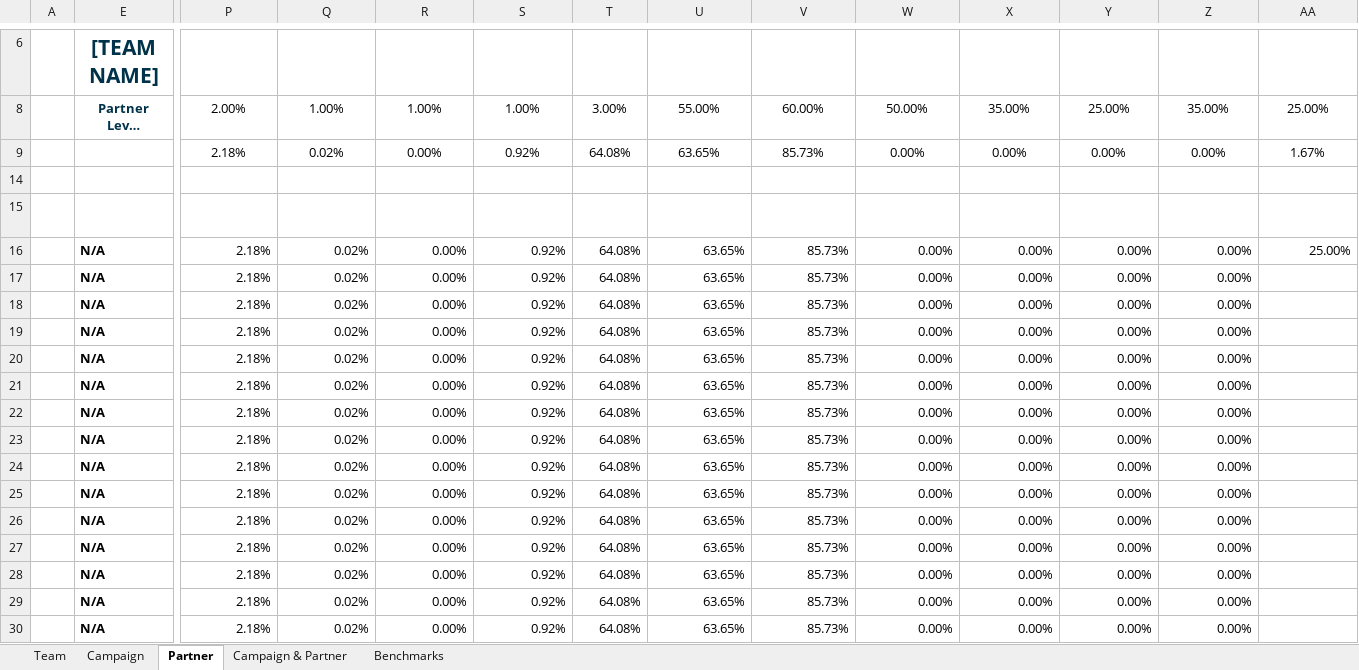
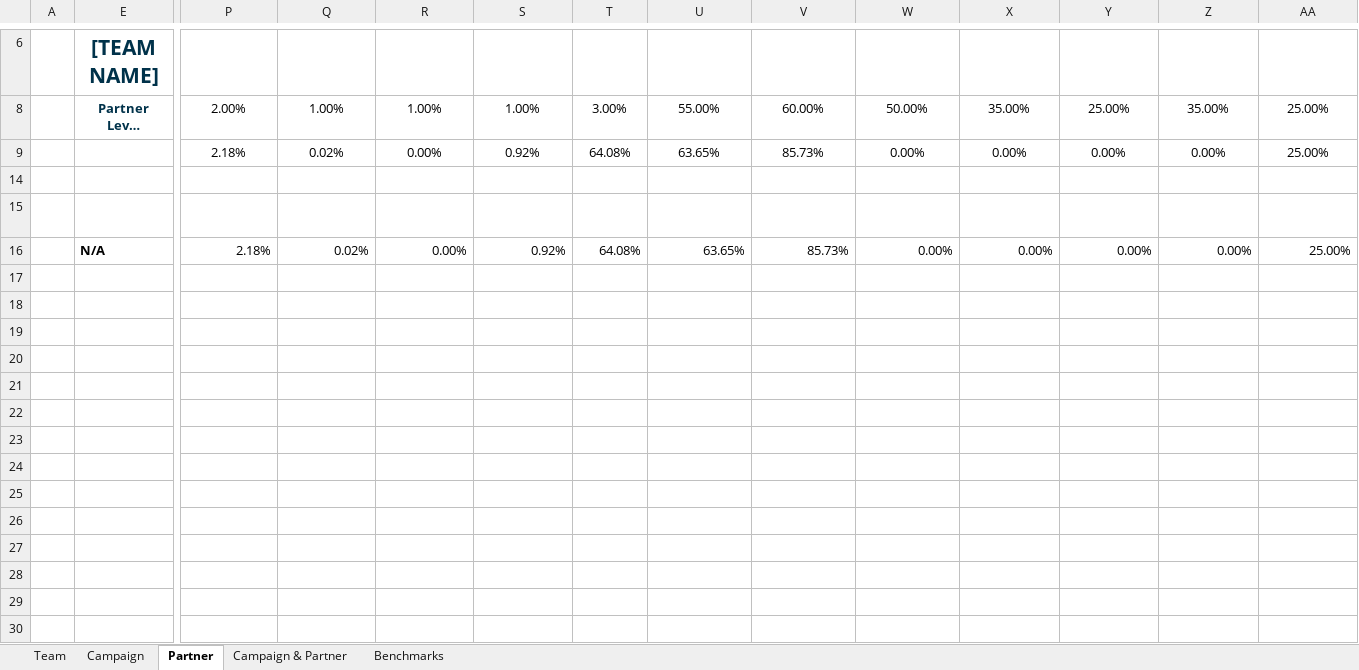
Before and after one commit to vishkumar93/automation_scorecard, an Excel workbook: excel_files/scorecard_template.xlsx, sheet Partner, drawn as a sheet; only a part is shown, gaps mark what is left out; long unchanged cells end in …; values as stored, in another font and other column widths than the file's, no borders; charts and pictures and conditional formats and table styles not drawn; removed rows and columns are numbered as before the commit, all else as after; rows hold the shown columns only; the diff names each change by its address in the sheet, - before the commit and + after, or states it on an @@ line.

```diff
--- a/excel_files/scorecard_template.xlsx (sheet Partner)
+++ b/excel_files/scorecard_template.xlsx (sheet Partner)
-AA9: 1.67%
+AA9: 25.00%
-row 17:  | N/A | 2.18% | 0.02% | 0.00% | 0.92% | 64.08% | 63.65% | 85.73% | 0.00% | 0.00% | 0.00% | 0.00%
+row 17: (empty)
-row 18:  | N/A | 2.18% | 0.02% | 0.00% | 0.92% | 64.08% | 63.65% | 85.73% | 0.00% | 0.00% | 0.00% | 0.00%
+row 18: (empty)
-row 19:  | N/A | 2.18% | 0.02% | 0.00% | 0.92% | 64.08% | 63.65% | 85.73% | 0.00% | 0.00% | 0.00% | 0.00%
+row 19: (empty)
-row 20:  | N/A | 2.18% | 0.02% | 0.00% | 0.92% | 64.08% | 63.65% | 85.73% | 0.00% | 0.00% | 0.00% | 0.00%
+row 20: (empty)
-row 21:  | N/A | 2.18% | 0.02% | 0.00% | 0.92% | 64.08% | 63.65% | 85.73% | 0.00% | 0.00% | 0.00% | 0.00%
+row 21: (empty)
-row 22:  | N/A | 2.18% | 0.02% | 0.00% | 0.92% | 64.08% | 63.65% | 85.73% | 0.00% | 0.00% | 0.00% | 0.00%
-row 23:  | N/A | 2.18% | 0.02% | 0.00% | 0.92% | 64.08% | 63.65% | 85.73% | 0.00% | 0.00% | 0.00% | 0.00%
-row 24:  | N/A | 2.18% | 0.02% | 0.00% | 0.92% | 64.08% | 63.65% | 85.73% | 0.00% | 0.00% | 0.00% | 0.00%
-row 25:  | N/A | 2.18% | 0.02% | 0.00% | 0.92% | 64.08% | 63.65% | 85.73% | 0.00% | 0.00% | 0.00% | 0.00%
-row 26:  | N/A | 2.18% | 0.02% | 0.00% | 0.92% | 64.08% | 63.65% | 85.73% | 0.00% | 0.00% | 0.00% | 0.00%
-row 27:  | N/A | 2.18% | 0.02% | 0.00% | 0.92% | 64.08% | 63.65% | 85.73% | 0.00% | 0.00% | 0.00% | 0.00%
-row 28:  | N/A | 2.18% | 0.02% | 0.00% | 0.92% | 64.08% | 63.65% | 85.73% | 0.00% | 0.00% | 0.00% | 0.00%
-row 29:  | N/A | 2.18% | 0.02% | 0.00% | 0.92% | 64.08% | 63.65% | 85.73% | 0.00% | 0.00% | 0.00% | 0.00%
-row 30:  | N/A | 2.18% | 0.02% | 0.00% | 0.92% | 64.08% | 63.65% | 85.73% | 0.00% | 0.00% | 0.00% | 0.00%
+row 22: (empty)
```
Also changed, not shown: sheet Campaign, sheet Campaign & Partner, hidden cells, 6 other files.
